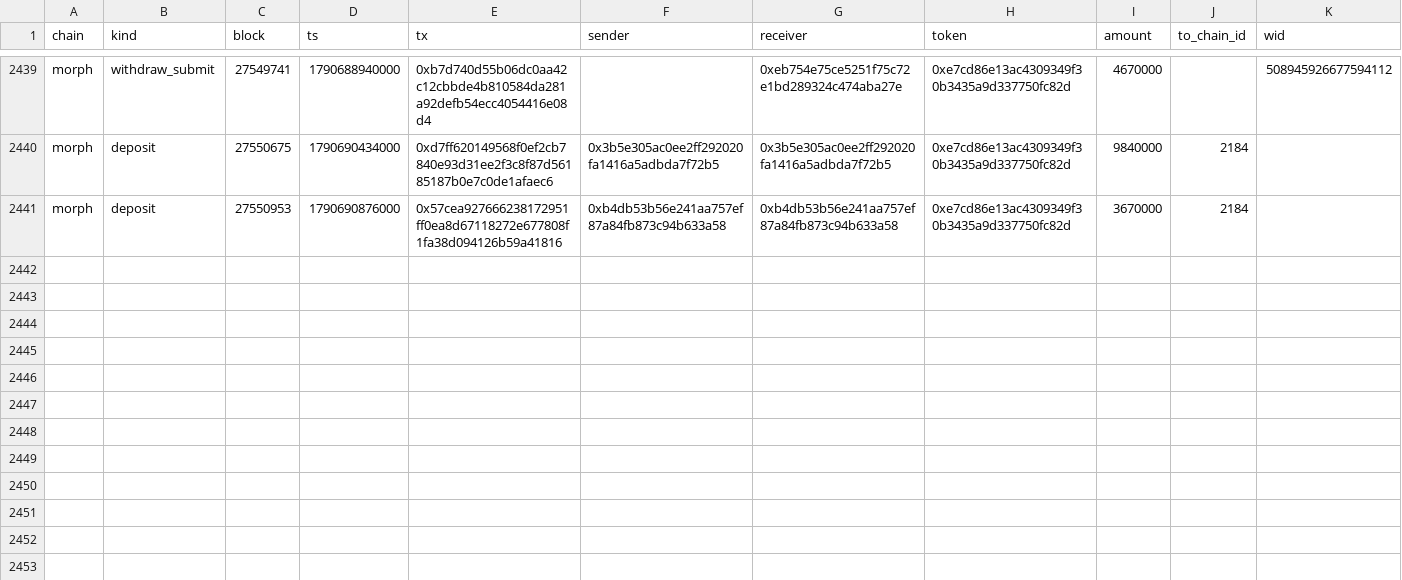
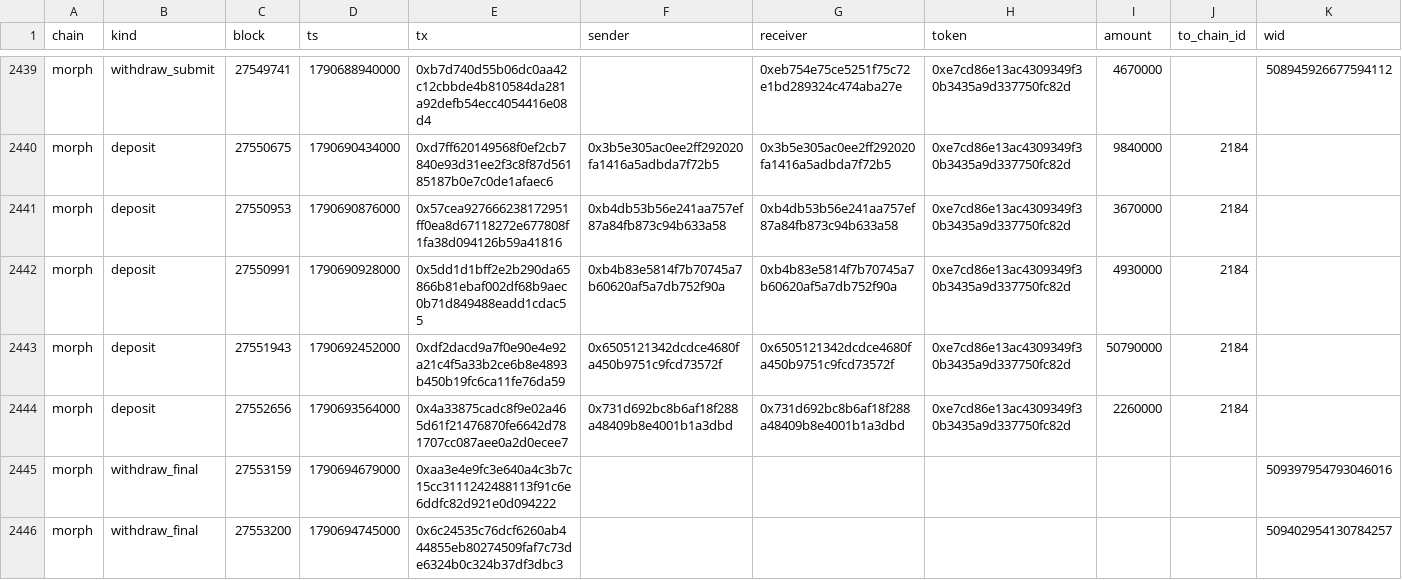
Before and after one commit to eferbarn/PopDex_Minor_Insights, a CSV file: bridge/morph.csv, drawn as a sheet; only a part is shown, gaps mark what is left out.

Commit message:
snapshot[bridge] 2026-09-29 1790694499753

```diff
--- a/bridge/morph.csv
+++ b/bridge/morph.csv
@@ -2441 +2441,6 @@ morph,deposit,27550675,1790690434000,0xd7ff620149568f0ef2cb7840e93d31ee2f3c8f87d
 morph,deposit,27550953,1790690876000,0x57cea927666238172951ff0ea8d67118272e677808f1fa38d094126b59a41816,0xb4db53b56e241aa757ef87a84fb873c94b633a58,0xb4db53b56e241aa757ef87a84fb873c94b633a58,0xe7cd86e13ac4309349f30b3435a9d337750fc82d,3670000,2184,
+morph,deposit,27550991,1790690928000,0x5dd1d1bff2e2b290da65866b81ebaf002df68b9aec0b71d849488eadd1cdac55,0xb4b83e5814f7b70745a7b60620af5a7db752f90a,0xb4b83e5814f7b70745a7b60620af5a7db752f90a,0xe7cd86e13ac4309349f30b3435a9d337750fc82d,4930000,2184,
+morph,deposit,27551943,1790692452000,0xdf2dacd9a7f0e90e4e92a21c4f5a33b2ce6b8e4893b450b19fc6ca11fe76da59,0x6505121342dcdce4680fa450b9751c9fcd73572f,0x6505121342dcdce4680fa450b9751c9fcd73572f,0xe7cd86e13ac4309349f30b3435a9d337750fc82d,50790000,2184,
+morph,deposit,27552656,1790693564000,0x4a33875cadc8f9e02a465d61f21476870fe6642d781707cc087aee0a2d0ecee7,0x731d692bc8b6af18f288a48409b8e4001b1a3dbd,0x731d692bc8b6af18f288a48409b8e4001b1a3dbd,0xe7cd86e13ac4309349f30b3435a9d337750fc82d,2260000,2184,
+morph,withdraw_final,27553159,1790694679000,0xaa3e4e9fc3e640a4c3b7c15cc3111242488113f91c6e6ddfc82d921e0d094222,,,,,,509397954793046016
+morph,withdraw_final,27553200,1790694745000,0x6c24535c76dcf6260ab444855eb80274509faf7c73de6324b0c324b37df3dbc3,,,,,,509402954130784257
```
Also changed, not shown: 3 other files.
